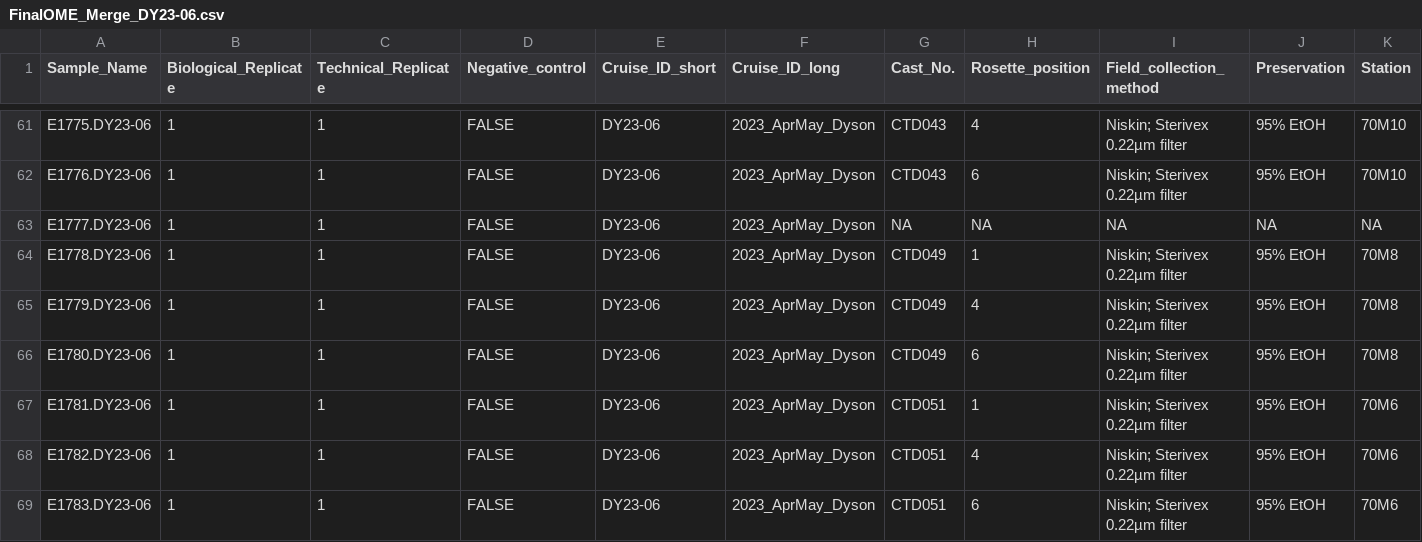
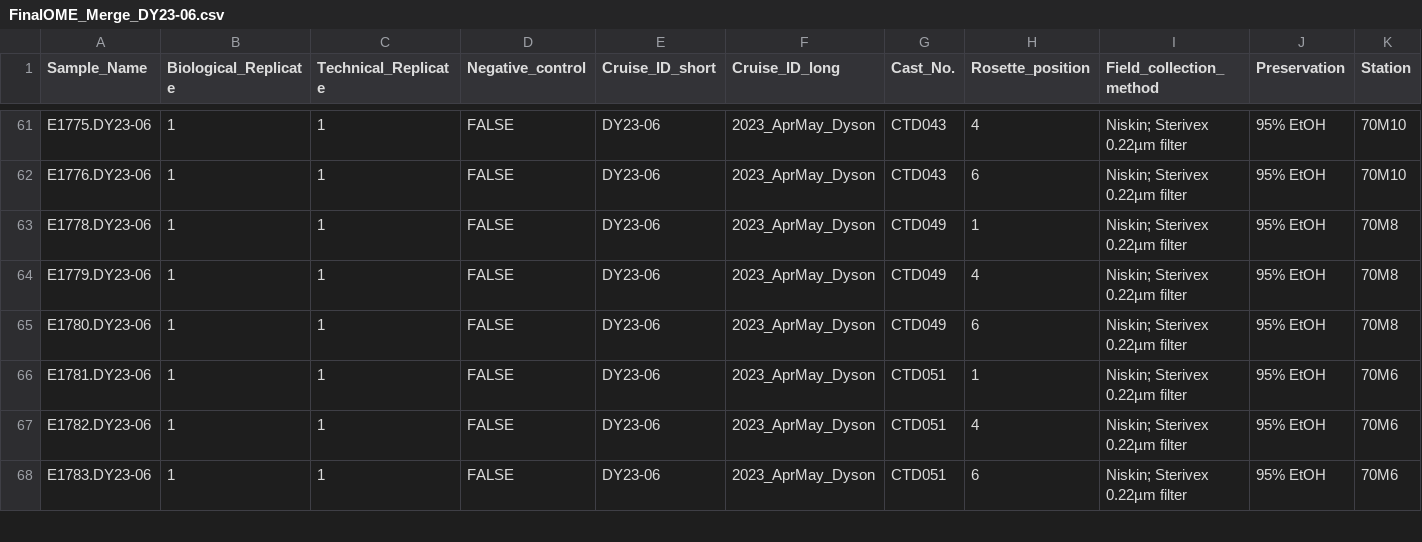
Before and after one commit to marinednadude/OME-EcoFOCI, a CSV file: EcoFOCI/data/1_SampleCollection/2023_EcoFociSpringMooring_CruiseData/FinalOME_Merge_DY23-06.csv, drawn as a sheet; only a part is shown, gaps mark what is left out; rows hold the shown columns only; the diff names each change by its address in the sheet, - before the commit and + after, or states it on an @@ line.

```diff
--- a/EcoFOCI/data/1_SampleCollection/2023_EcoFociSpringMooring_CruiseData/FinalOME_Merge_DY23-06.csv
+++ b/EcoFOCI/data/1_SampleCollection/2023_EcoFociSpringMooring_CruiseData/FinalOME_Merge_DY23-06.csv
-row 63: E1777.DY23-06 | 1 | 1 | FALSE | DY23-06 | 2023_AprMay_Dyson | NA | NA | NA | NA | NA
```
Also changed, not shown: EcoFOCI/data/1_SampleCollection/2023_EcoFociSpringMooring_CruiseData/QAQCMRE_CruiseSampleMetadata_DY23_06.csv, 2 other files.
